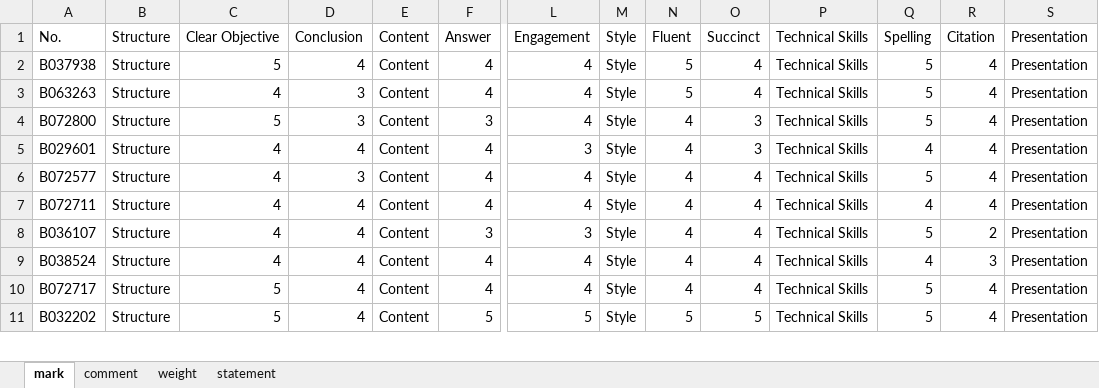
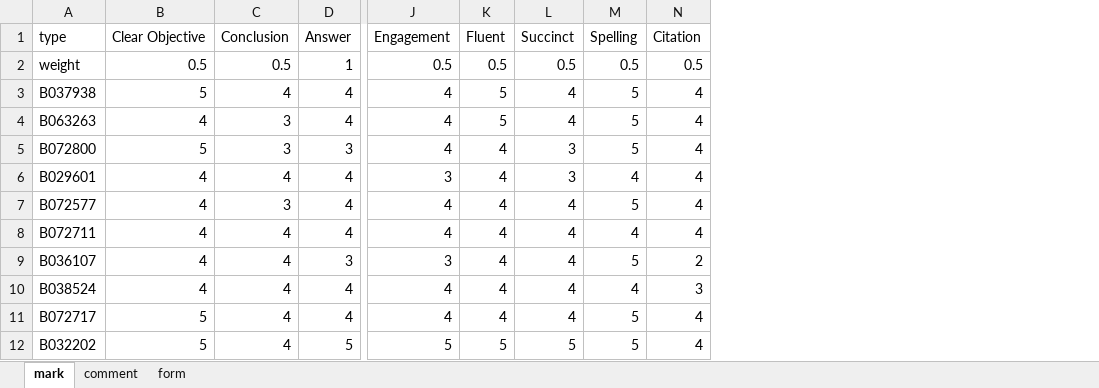
Before and after one commit to divinites/mark, an Excel workbook: ugmarks.xlsx, sheet mark, drawn as a sheet; only a part is shown, gaps mark what is left out; values as stored, in another font and other column widths than the file's, no borders; removed rows and columns are numbered as before the commit, all else as after; rows hold the shown columns only; the diff names each change by its address in the sheet, - before the commit and + after, or states it on an @@ line.

```diff
--- a/ugmarks.xlsx (sheet mark)
+++ b/ugmarks.xlsx (sheet mark)
-sheet tab: statement
+sheet tab: form
-sheet tab: weight
-column B (Structure), rows 2-11: all Structure
-column E (Content), rows 2-11: all Content
-column M (Style), rows 2-11: all Style
-column P (Technical Skills), rows 2-11: all Technical Skills
-column S (Presentation), rows 2-11: all Presentation
-A1: No.
+A1: type
+row 2: weight | 0.5 | 0.5 | 1 | 0.5 | 0.5 | 0.5 | 0.5 | 0.5
```
Also changed, not shown: sheet comment, sheet form, formulas that keep their value, 6 other files.
